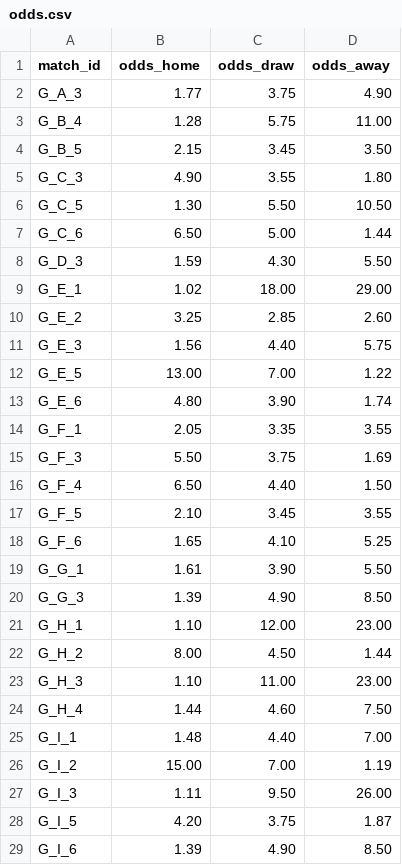
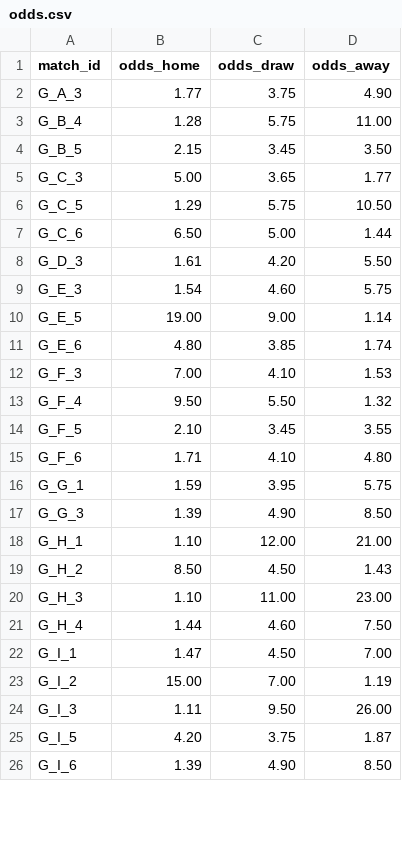
Before and after one commit to lukaspestalozzi/srftippspiel, a CSV file: tippspiel/data/tournaments/wc2026/odds.csv, drawn as a sheet; only a part is shown; the diff covers the shown part only.

```diff
--- a/tippspiel/data/tournaments/wc2026/odds.csv
+++ b/tippspiel/data/tournaments/wc2026/odds.csv
@@ -4,23 +4,20 @@ G_B_4,1.28,5.75,11.00
 G_B_5,2.15,3.45,3.50
-G_C_3,4.90,3.55,1.80
-G_C_5,1.30,5.50,10.50
+G_C_3,5.00,3.65,1.77
+G_C_5,1.29,5.75,10.50
 G_C_6,6.50,5.00,1.44
-G_D_3,1.59,4.30,5.50
-G_E_1,1.02,18.00,29.00
-G_E_2,3.25,2.85,2.60
-G_E_3,1.56,4.40,5.75
-G_E_5,13.00,7.00,1.22
-G_E_6,4.80,3.90,1.74
-G_F_1,2.05,3.35,3.55
-G_F_3,5.50,3.75,1.69
-G_F_4,6.50,4.40,1.50
+G_D_3,1.61,4.20,5.50
+G_E_3,1.54,4.60,5.75
+G_E_5,19.00,9.00,1.14
+G_E_6,4.80,3.85,1.74
+G_F_3,7.00,4.10,1.53
+G_F_4,9.50,5.50,1.32
 G_F_5,2.10,3.45,3.55
-G_F_6,1.65,4.10,5.25
-G_G_1,1.61,3.90,5.50
+G_F_6,1.71,4.10,4.80
+G_G_1,1.59,3.95,5.75
 G_G_3,1.39,4.90,8.50
-G_H_1,1.10,12.00,23.00
-G_H_2,8.00,4.50,1.44
+G_H_1,1.10,12.00,21.00
+G_H_2,8.50,4.50,1.43
 G_H_3,1.10,11.00,23.00
 G_H_4,1.44,4.60,7.50
-G_I_1,1.48,4.40,7.00
+G_I_1,1.47,4.50,7.00
 G_I_2,15.00,7.00,1.19
```
Also changed, not shown: 6 edited cells elsewhere in this file, tippspiel/data/tournaments/wc2026/teams.csv, 3 other files.
